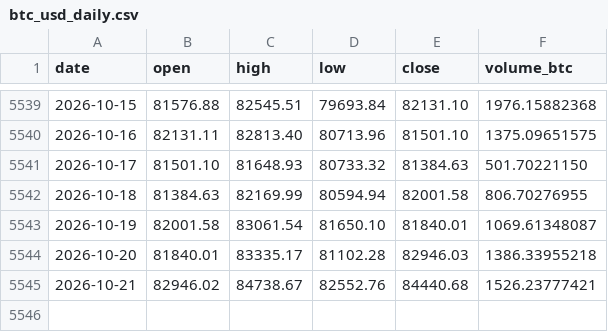
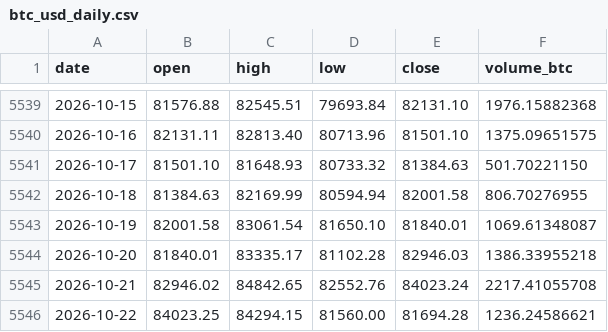
Before and after one commit to nateg511-wq/Daily-Weekly-Tracker, a CSV file: data/btc_usd_daily.csv, drawn as a sheet; only a part is shown, gaps mark what is left out.

```diff
--- a/data/btc_usd_daily.csv
+++ b/data/btc_usd_daily.csv
@@ -5544,2 +5544,3 @@ date,open,high,low,close,volume_btc
 2026-10-20,81840.01,83335.17,81102.28,82946.03,1386.33955218
-2026-10-21,82946.02,84738.67,82552.76,84440.68,1526.23777421
+2026-10-21,82946.02,84842.65,82552.76,84023.24,2217.41055708
+2026-10-22,84023.25,84294.15,81560.00,81694.28,1236.24586621
```
Also changed, not shown: data/btc_usd_daily_full.csv, data/indicators_monthly.csv, 21 other files.
